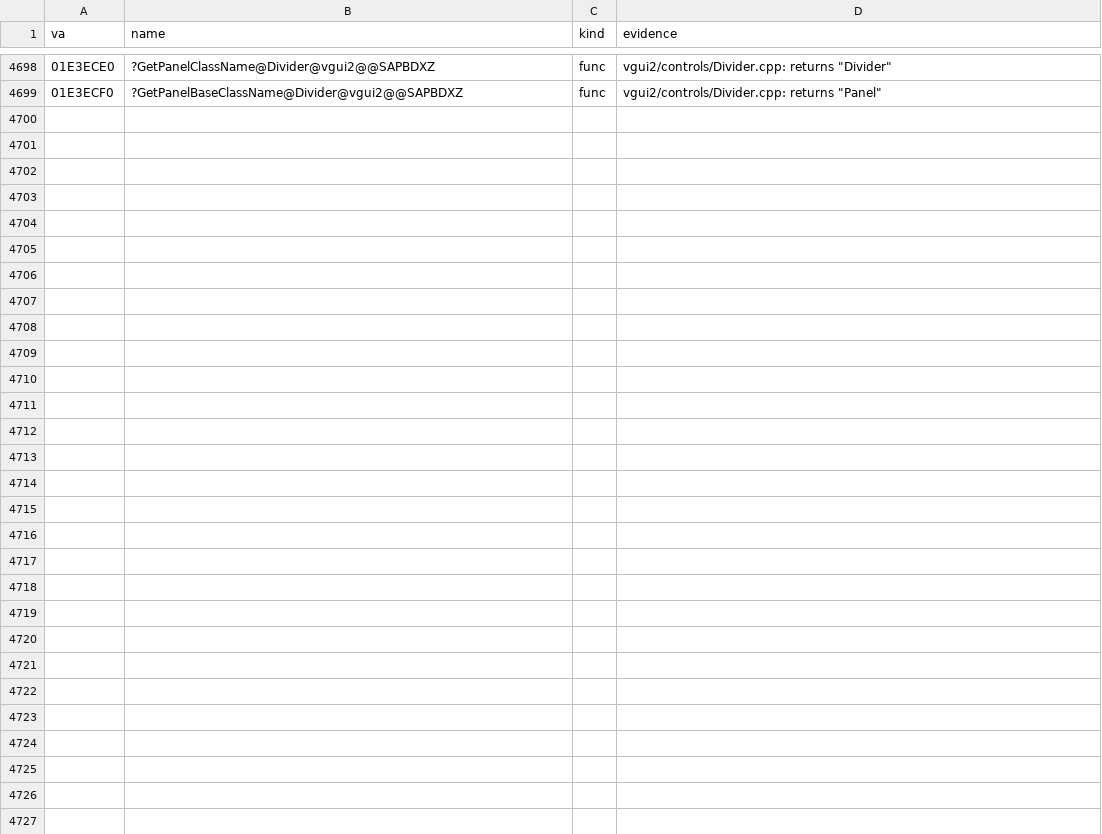
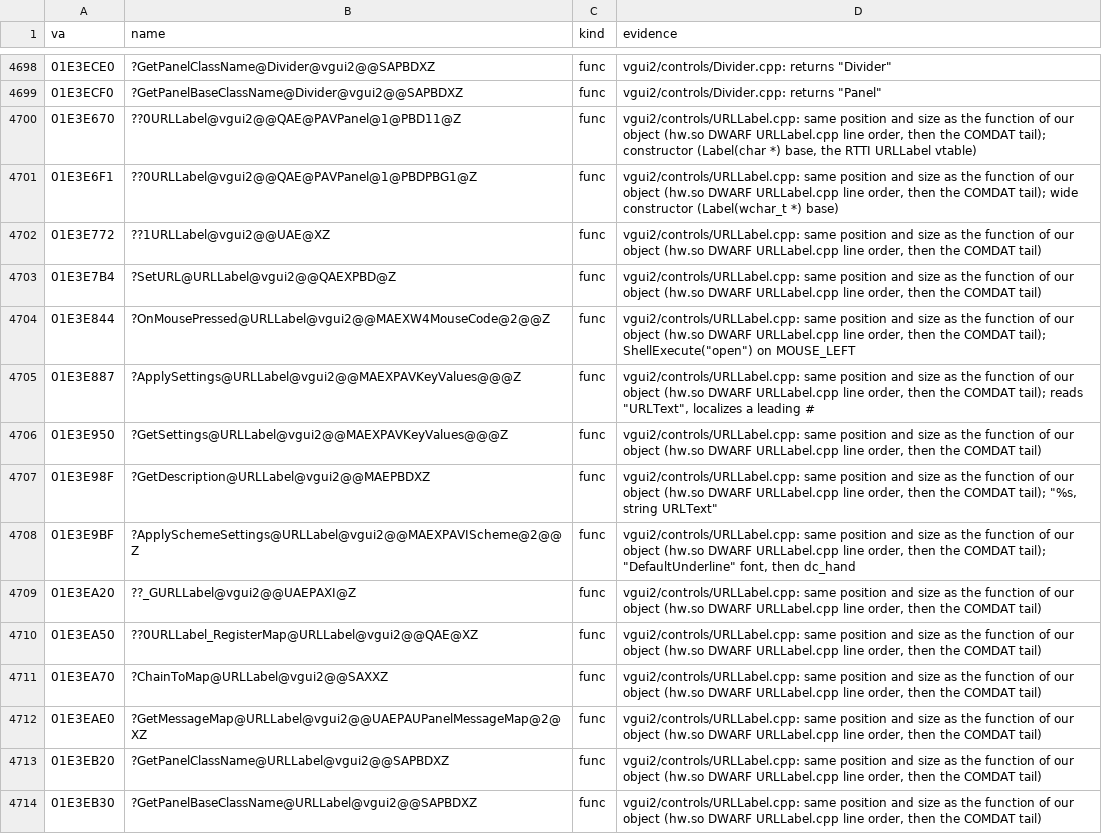
Before and after one commit to caixax/DeCoF, a CSV file: tools/symbols/hw_manual.csv, drawn as a sheet; only a part is shown, gaps mark what is left out; the diff names each change by its address in the sheet, - before the commit and + after, or states it on an @@ line.

```diff
--- a/tools/symbols/hw_manual.csv
+++ b/tools/symbols/hw_manual.csv
+row 4700: 01E3E670 | ??0URLLabel@vgui2@@QAE@PAVPanel@1@PBD11@Z | func | vgui2/controls/URLLabel.cpp: same position and size as the function of our object (hw.so DWARF URLLabel.cpp line order, then the COMDAT tail); constructor (Label(char *) base, the RTTI URLLabel vtable)
+row 4701: 01E3E6F1 | ??0URLLabel@vgui2@@QAE@PAVPanel@1@PBDPBG1@Z | func | vgui2/controls/URLLabel.cpp: same position and size as the function of our object (hw.so DWARF URLLabel.cpp line order, then the COMDAT tail); wide constructor (Label(wchar_t *) base)
+row 4702: 01E3E772 | ??1URLLabel@vgui2@@UAE@XZ | func | vgui2/controls/URLLabel.cpp: same position and size as the function of our object (hw.so DWARF URLLabel.cpp line order, then the COMDAT tail)
+row 4703: 01E3E7B4 | ?SetURL@URLLabel@vgui2@@QAEXPBD@Z | func | vgui2/controls/URLLabel.cpp: same position and size as the function of our object (hw.so DWARF URLLabel.cpp line order, then the COMDAT tail)
+row 4704: 01E3E844 | ?OnMousePressed@URLLabel@vgui2@@MAEXW4MouseCode@2@@Z | func | vgui2/controls/URLLabel.cpp: same position and size as the function of our object (hw.so DWARF URLLabel.cpp line order, then the COMDAT tail); ShellExecute("open") on MOUSE_LEFT
+row 4705: 01E3E887 | ?ApplySettings@URLLabel@vgui2@@MAEXPAVKeyValues@@@Z | func | vgui2/controls/URLLabel.cpp: same position and size as the function of our object (hw.so DWARF URLLabel.cpp line order, then the COMDAT tail); reads "URLText", localizes a leading #
+row 4706: 01E3E950 | ?GetSettings@URLLabel@vgui2@@MAEXPAVKeyValues@@@Z | func | vgui2/controls/URLLabel.cpp: same position and size as the function of our object (hw.so DWARF URLLabel.cpp line order, then the COMDAT tail)
+row 4707: 01E3E98F | ?GetDescription@URLLabel@vgui2@@MAEPBDXZ | func | vgui2/controls/URLLabel.cpp: same position and size as the function of our object (hw.so DWARF URLLabel.cpp line order, then the COMDAT tail); "%s, string URLText"
+row 4708: 01E3E9BF | ?ApplySchemeSettings@URLLabel@vgui2@@MAEXPAVIScheme@2@@Z | func | vgui2/controls/URLLabel.cpp: same position and size as the function of our object (hw.so DWARF URLLabel.cpp line order, then the COMDAT tail); "DefaultUnderline" font, then dc_hand
+row 4709: 01E3EA20 | ??_GURLLabel@vgui2@@UAEPAXI@Z | func | vgui2/controls/URLLabel.cpp: same position and size as the function of our object (hw.so DWARF URLLabel.cpp line order, then the COMDAT tail)
+row 4710: 01E3EA50 | ??0URLLabel_RegisterMap@URLLabel@vgui2@@QAE@XZ | func | vgui2/controls/URLLabel.cpp: same position and size as the function of our object (hw.so DWARF URLLabel.cpp line order, then the COMDAT tail)
+row 4711: 01E3EA70 | ?ChainToMap@URLLabel@vgui2@@SAXXZ | func | vgui2/controls/URLLabel.cpp: same position and size as the function of our object (hw.so DWARF URLLabel.cpp line order, then the COMDAT tail)
+row 4712: 01E3EAE0 | ?GetMessageMap@URLLabel@vgui2@@UAEPAUPanelMessageMap@2@XZ | func | vgui2/controls/URLLabel.cpp: same position and size as the function of our object (hw.so DWARF URLLabel.cpp line order, then the COMDAT tail)
+row 4713: 01E3EB20 | ?GetPanelClassName@URLLabel@vgui2@@SAPBDXZ | func | vgui2/controls/URLLabel.cpp: same position and size as the function of our object (hw.so DWARF URLLabel.cpp line order, then the COMDAT tail)
+row 4714: 01E3EB30 | ?GetPanelBaseClassName@URLLabel@vgui2@@SAPBDXZ | func | vgui2/controls/URLLabel.cpp: same position and size as the function of our object (hw.so DWARF URLLabel.cpp line order, then the COMDAT tail)
```
Also changed, not shown: tools/symbols/gameui_manual.csv, 8 other files.
